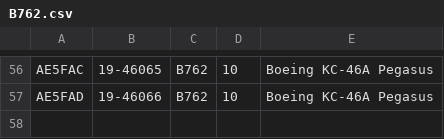
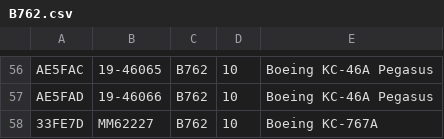
Before and after one commit to cg341/adsbx-type-longnames, a CSV file: individual-types/B762.csv, drawn as a sheet; only a part is shown, gaps mark what is left out.

Commit message:
updated B762.csv

```diff
--- a/individual-types/B762.csv
+++ b/individual-types/B762.csv
@@ -57 +57,2 @@ AE5FAC,19-46065,B762,10,Boeing KC-46A Pegasus
 AE5FAD,19-46066,B762,10,Boeing KC-46A Pegasus
+33FE7D,MM62227,B762,10,Boeing KC-767A
```
